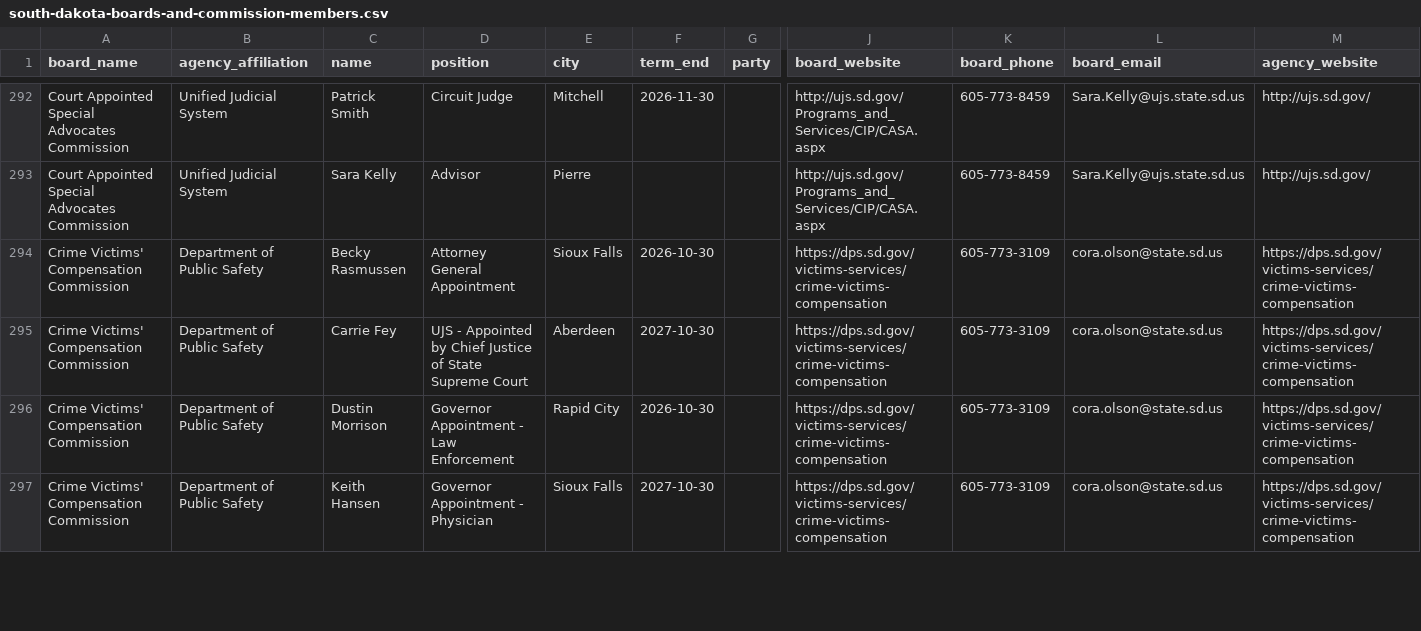
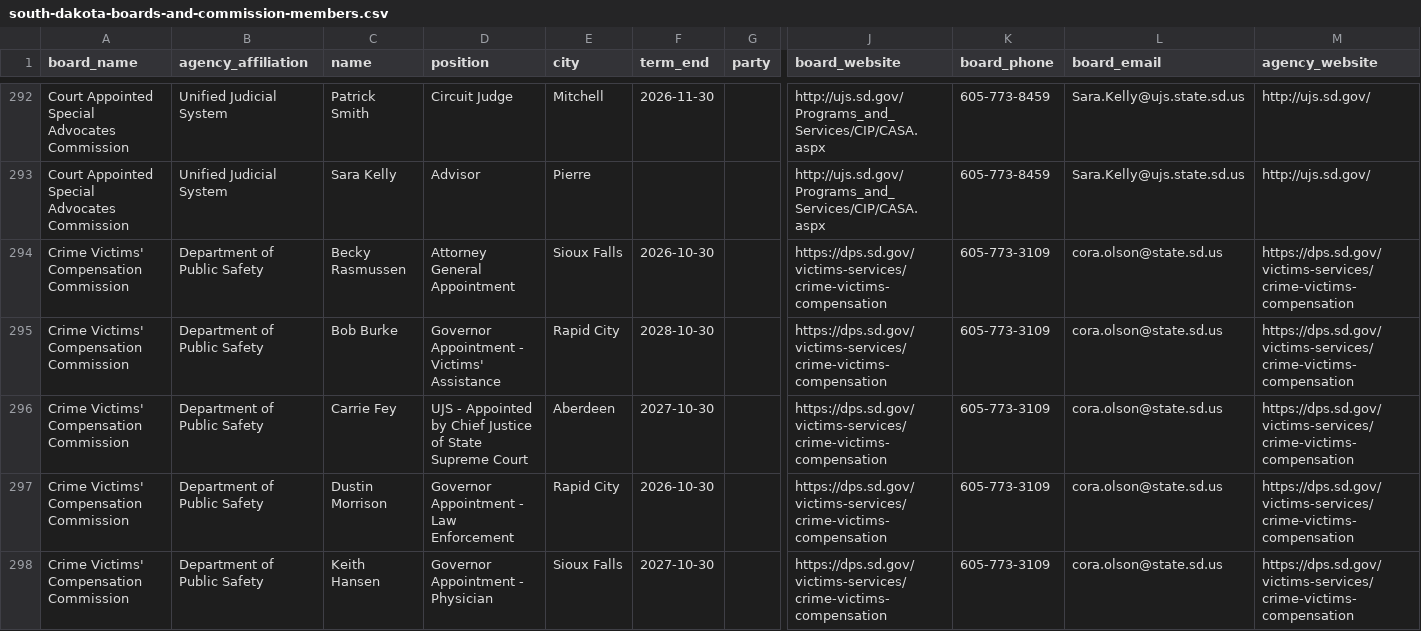
Before and after one commit to cjwinchester/south-dakota-boards-commissions, a CSV file: south-dakota-boards-and-commission-members.csv, drawn as a sheet; only a part is shown, gaps mark what is left out; rows hold the shown columns only; the diff covers the shown part only; the diff names each change by its address in the sheet, - before the commit and + after, or states it on an @@ line.

```diff
--- a/south-dakota-boards-and-commission-members.csv
+++ b/south-dakota-boards-and-commission-members.csv
+row 295: Crime Victims' Compensation Commission | Department of Public Safety | Bob Burke | Governor Appointment - Victims' Assistance | Rapid City | 2028-10-30 |  | https://dps.sd.gov/victims-services/crime-victims-compensation | 605-773-3109 | cora.olson@state.sd.us | https://dps.sd.gov/victims-services/crime-victims-compensation
```
Also changed, not shown: 1 added row, 2 removed rows and 3 edited cells elsewhere in this file.
